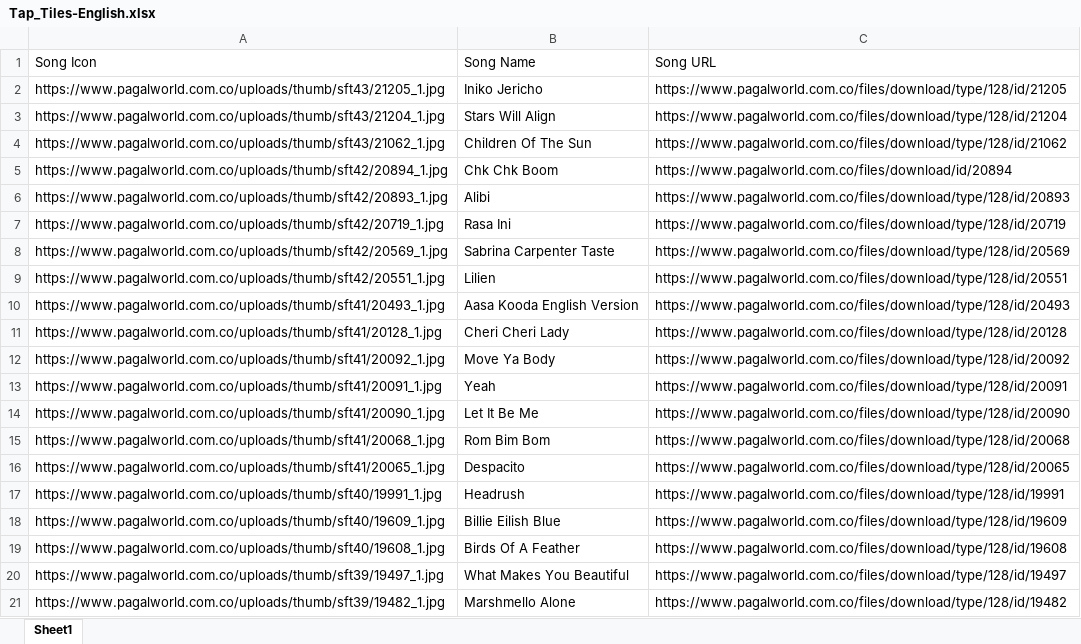
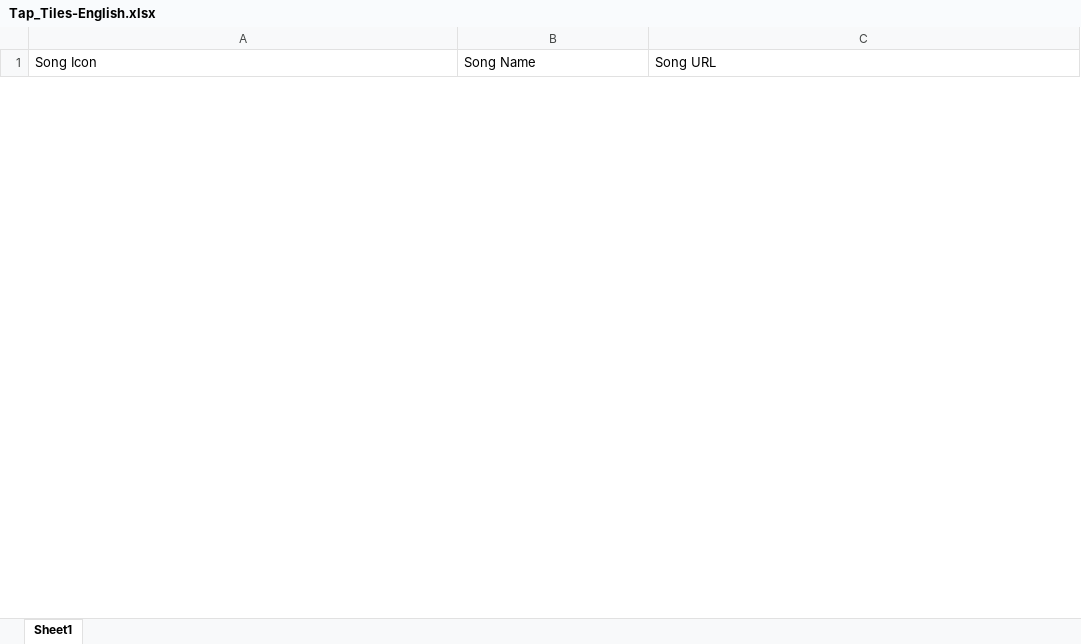
Before and after one commit to IshanSethi9/carcontrol, an Excel workbook: Tap_Tiles-English.xlsx, sheet Sheet1, drawn as a sheet; only a part is shown; values as stored, in another font and other column widths than the file's, no borders; removed rows and columns are numbered as before the commit, all else as after; the diff covers the shown part only; the diff names each change by its address in the sheet, - before the commit and + after, or states it on an @@ line.

Commit message:
Add files via upload

```diff
--- a/Tap_Tiles-English.xlsx (sheet Sheet1)
+++ b/Tap_Tiles-English.xlsx (sheet Sheet1)
-row 2: https://www.pagalworld.com.co/uploads/thumb/sft43/21205_1.jpg | Iniko Jericho | https://www.pagalworld.com.co/files/download/type/128/id/21205
-row 3: https://www.pagalworld.com.co/uploads/thumb/sft43/21204_1.jpg | Stars Will Align | https://www.pagalworld.com.co/files/download/type/128/id/21204
-row 4: https://www.pagalworld.com.co/uploads/thumb/sft43/21062_1.jpg | Children Of The Sun | https://www.pagalworld.com.co/files/download/type/128/id/21062
-row 5: https://www.pagalworld.com.co/uploads/thumb/sft42/20894_1.jpg | Chk Chk Boom | https://www.pagalworld.com.co/files/download/id/20894
-row 6: https://www.pagalworld.com.co/uploads/thumb/sft42/20893_1.jpg | Alibi | https://www.pagalworld.com.co/files/download/type/128/id/20893
-row 7: https://www.pagalworld.com.co/uploads/thumb/sft42/20719_1.jpg | Rasa Ini | https://www.pagalworld.com.co/files/download/type/128/id/20719
-row 8: https://www.pagalworld.com.co/uploads/thumb/sft42/20569_1.jpg | Sabrina Carpenter Taste | https://www.pagalworld.com.co/files/download/type/128/id/20569
-row 9: https://www.pagalworld.com.co/uploads/thumb/sft42/20551_1.jpg | Lilien | https://www.pagalworld.com.co/files/download/type/128/id/20551
-row 10: https://www.pagalworld.com.co/uploads/thumb/sft41/20493_1.jpg | Aasa Kooda English Version | https://www.pagalworld.com.co/files/download/type/128/id/20493
-row 11: https://www.pagalworld.com.co/uploads/thumb/sft41/20128_1.jpg | Cheri Cheri Lady | https://www.pagalworld.com.co/files/download/type/128/id/20128
-row 12: https://www.pagalworld.com.co/uploads/thumb/sft41/20092_1.jpg | Move Ya Body | https://www.pagalworld.com.co/files/download/type/128/id/20092
-row 13: https://www.pagalworld.com.co/uploads/thumb/sft41/20091_1.jpg | Yeah | https://www.pagalworld.com.co/files/download/type/128/id/20091
-row 14: https://www.pagalworld.com.co/uploads/thumb/sft41/20090_1.jpg | Let It Be Me | https://www.pagalworld.com.co/files/download/type/128/id/20090
-row 15: https://www.pagalworld.com.co/uploads/thumb/sft41/20068_1.jpg | Rom Bim Bom | https://www.pagalworld.com.co/files/download/type/128/id/20068
-row 16: https://www.pagalworld.com.co/uploads/thumb/sft41/20065_1.jpg | Despacito | https://www.pagalworld.com.co/files/download/type/128/id/20065
-row 17: https://www.pagalworld.com.co/uploads/thumb/sft40/19991_1.jpg | Headrush | https://www.pagalworld.com.co/files/download/type/128/id/19991
-row 18: https://www.pagalworld.com.co/uploads/thumb/sft40/19609_1.jpg | Billie Eilish Blue | https://www.pagalworld.com.co/files/download/type/128/id/19609
-row 19: https://www.pagalworld.com.co/uploads/thumb/sft40/19608_1.jpg | Birds Of A Feather | https://www.pagalworld.com.co/files/download/type/128/id/19608
-row 20: https://www.pagalworld.com.co/uploads/thumb/sft39/19497_1.jpg | What Makes You Beautiful | https://www.pagalworld.com.co/files/download/type/128/id/19497
-row 21: https://www.pagalworld.com.co/uploads/thumb/sft39/19482_1.jpg | Marshmello Alone | https://www.pagalworld.com.co/files/download/type/128/id/19482
```
Also changed, not shown: 10 added rows and 28 removed rows elsewhere in this sheet.
